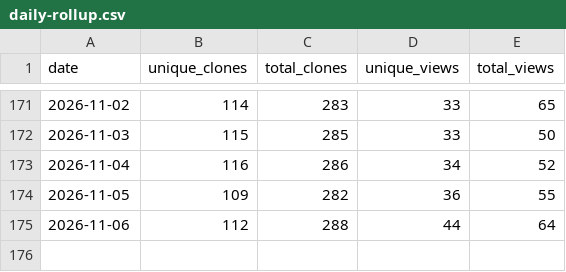
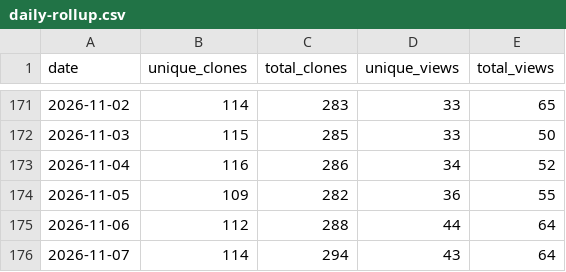
Before and after one commit to renefichtmueller/adaptive-llm-gateway, a CSV file: docs/traffic-history/daily-rollup.csv, drawn as a sheet; only a part is shown, gaps mark what is left out.

```diff
--- a/docs/traffic-history/daily-rollup.csv
+++ b/docs/traffic-history/daily-rollup.csv
@@ -175 +175,2 @@ date,unique_clones,total_clones,unique_views,total_views
 2026-11-06,112,288,44,64
+2026-11-07,114,294,43,64
```
